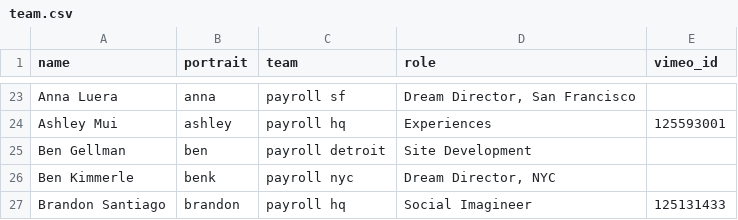
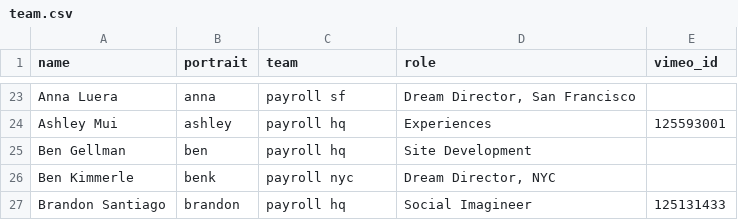
Before and after one commit to futureproject/futureproject.github.com, a CSV file: _data/team.csv, drawn as a sheet; only a part is shown, gaps mark what is left out.

Commit message:
ben in hq

```diff
--- a/_data/team.csv
+++ b/_data/team.csv
@@ -24,3 +24,3 @@ Anna Luera,anna,payroll sf,"Dream Director, San Francisco",
 Ashley Mui,ashley,payroll hq,"Experiences ",125593001
-Ben Gellman,ben,payroll detroit,"Site Development ",
+Ben Gellman,ben,payroll hq,"Site Development ",
 Ben Kimmerle,benk,payroll nyc,"Dream Director, NYC ",
```
